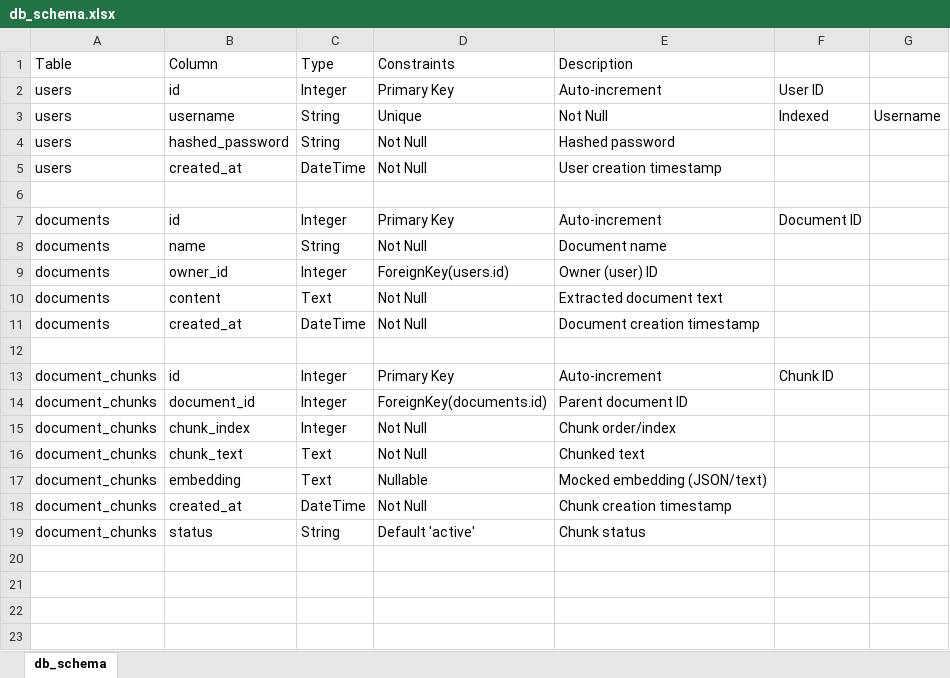
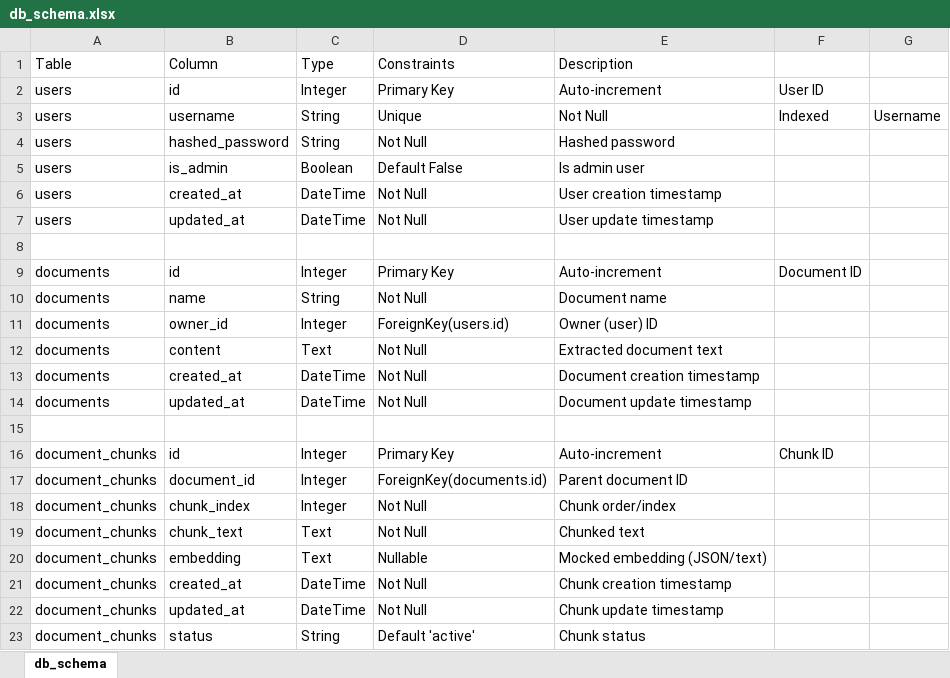
Before and after one commit to elomscansio/IngeXai, an Excel workbook: db_schema.xlsx, sheet db_schema, drawn as a sheet; values as stored, in another font and other column widths than the file's, no borders; the diff names each change by its address in the sheet, - before the commit and + after, or states it on an @@ line.

Commit message:
Enhance document and user APIs with improved response structures, implement vector similarity search, and update authentication flow. Add tests for document chunk retrieval and searching.

```diff
--- a/db_schema.xlsx (sheet db_schema)
+++ b/db_schema.xlsx (sheet db_schema)
+row 5: users | is_admin | Boolean | Default False | Is admin user
+row 7: users | updated_at | DateTime | Not Null | User update timestamp
+row 14: documents | updated_at | DateTime | Not Null | Document update timestamp
+row 22: document_chunks | updated_at | DateTime | Not Null | Chunk update timestamp
```
Also changed, not shown: 8 other files.
